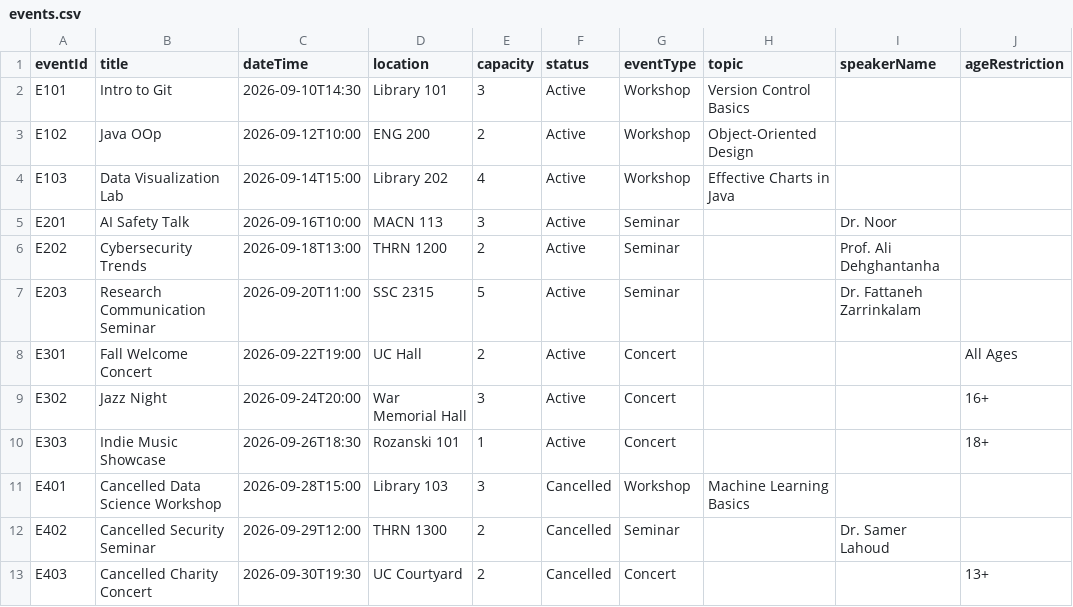
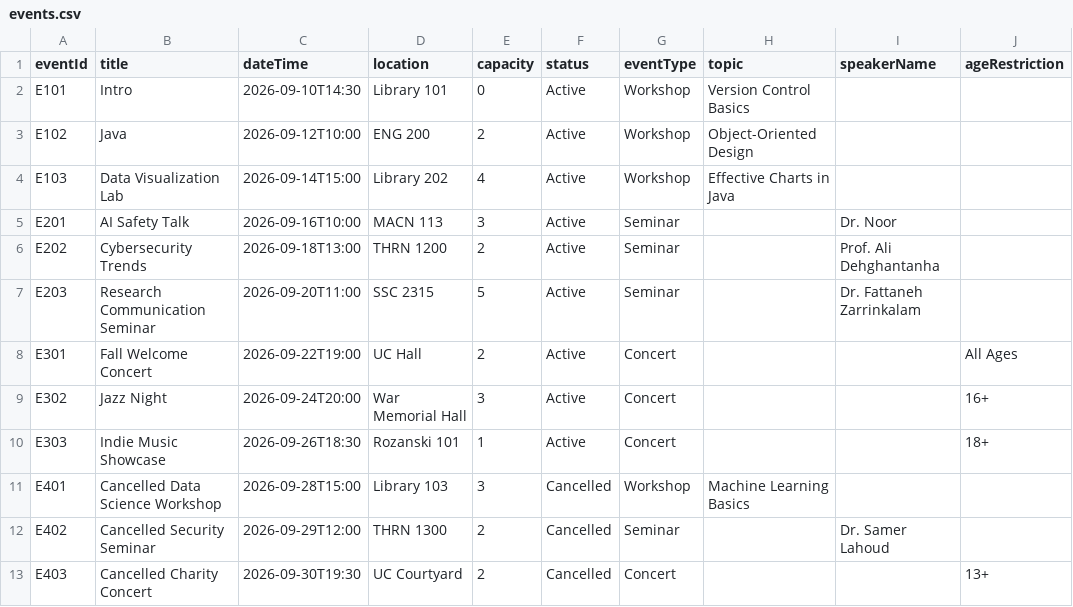
Before and after one commit to AayanShaikh007/1420_final, a CSV file: src/main/resources/Files/events.csv, drawn as a sheet.

```diff
--- a/src/main/resources/Files/events.csv
+++ b/src/main/resources/Files/events.csv
@@ -1,4 +1,4 @@
 eventId,title,dateTime,location,capacity,status,eventType,topic,speakerName,ageRestriction
-E101,Intro to Git,2026-09-10T14:30,Library 101,3,Active,Workshop,Version Control Basics,,
-E102,Java OOp,2026-09-12T10:00,ENG 200,2,Active,Workshop,Object-Oriented Design,,
+E101,Intro,2026-09-10T14:30,Library 101,0,Active,Workshop,Version Control Basics,,
+E102,Java ,2026-09-12T10:00,ENG 200,2,Active,Workshop,Object-Oriented Design,,
 E103,Data Visualization Lab,2026-09-14T15:00,Library 202,4,Active,Workshop,Effective Charts in Java,,
```
Also changed, not shown: src/main/resources/Files/bookings.csv, 3 other files.
